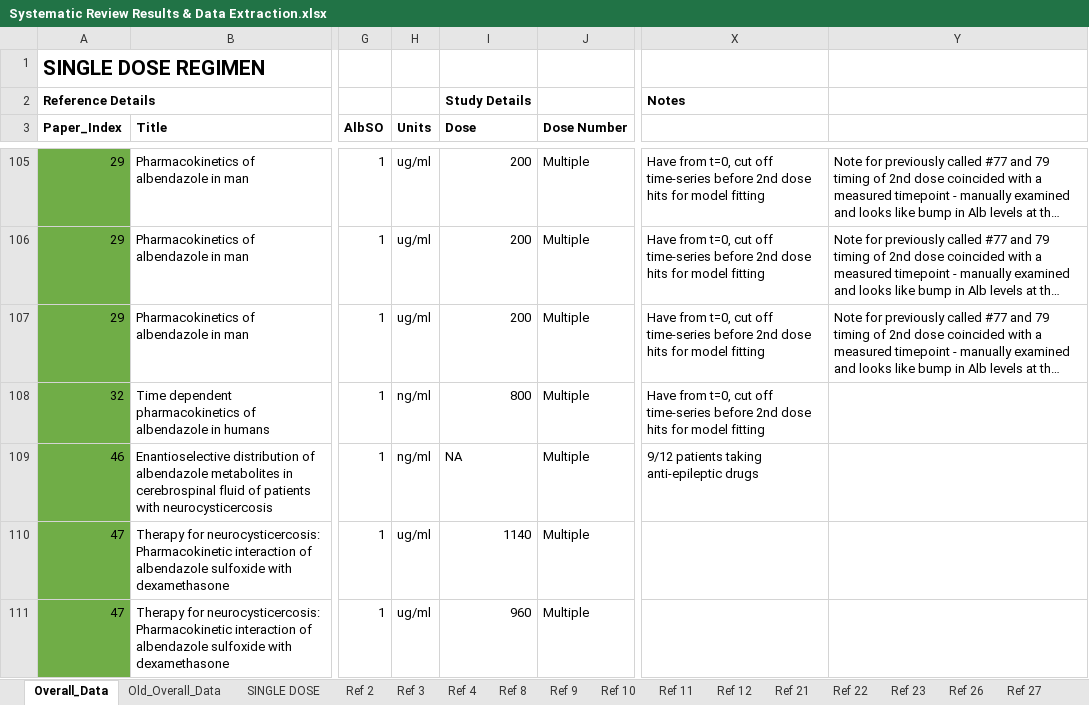
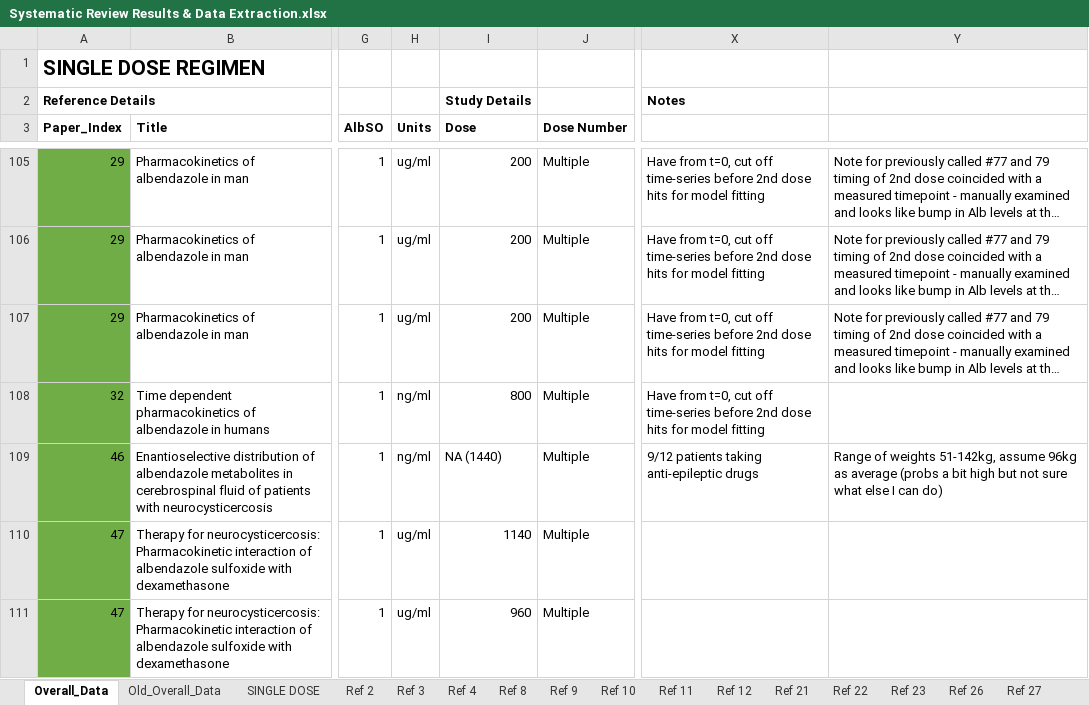
Before and after one commit to cwhittaker1000/albendazole_pk, an Excel workbook: Data/Systematic Review Results & Data Extraction.xlsx, sheet Overall_Data, drawn as a sheet; only a part is shown, gaps mark what is left out; long unchanged cells end in …; values as stored, in another font and other column widths than the file's, no borders; the diff covers the shown part only; the diff names each change by its address in the sheet, - before the commit and + after, or states it on an @@ line.

Commit message:
finalising data disaggregation (still need to double check metadata and finalise decision around instances where only average or range given)

```diff
--- a/Data/Systematic Review Results & Data Extraction.xlsx (sheet Overall_Data)
+++ b/Data/Systematic Review Results & Data Extraction.xlsx (sheet Overall_Data)
-I109 (Dose): NA
+I109 (Dose): NA (1440)
-Y109: (empty)
+Y109: Range of weights 51-142kg, assume 96kg as average (probs a bit high but not sure what else I can do)
```
Also changed, not shown: 36 edited cells elsewhere in this sheet, 2 other files.
